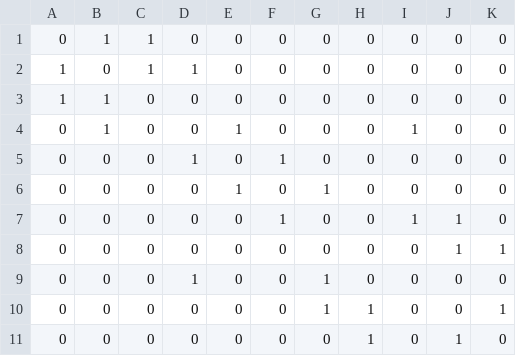
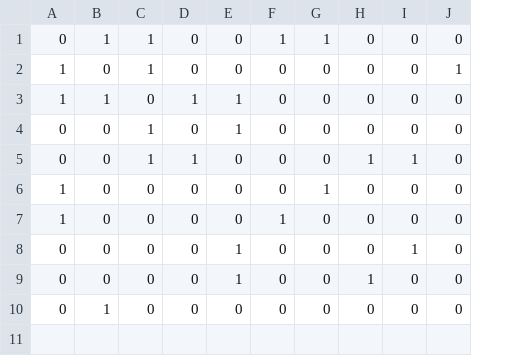
Before and after one commit to Mahmoud-badran1/adjazenz-Matrix, a CSV file: src/com/company/tabelle.csv, drawn as a sheet; removed rows and columns are numbered as before the commit, all else as after; the diff names each change by its address in the sheet, - before the commit and + after, or states it on an @@ line.

```diff
--- a/src/com/company/tabelle.csv
+++ b/src/com/company/tabelle.csv
-column K, rows 1-8: 0 | 0 | 0 | 0 | 0 | 0 | 0 | 1; rows 10-11: 1 | 0
-F1: 0
+F1: 1
-G1: 0
+G1: 1
-D2: 1
+D2: 0
-J2: 0
+J2: 1
-D3: 0
+D3: 1
-E3: 0
+E3: 1
-B4: 1
+B4: 0
-C4:C5: 0
+C4:C5: 1
-I4: 1
+I4: 0
-F5: 1
+F5: 0
-H5: 0
+H5: 1
-I5: 0
+I5: 1
-A6:A7: 0
+A6:A7: 1
-E6: 1
+E6: 0
-I7: 1
+I7: 0
-J7:J8: 1
+J7:J8: 0
-E8: 0
+E8: 1
-I8: 0
+I8: 1
-row 9: 0 | 0 | 0 | 1 | 0 | 0 | 1 | 0 | 0 | 0 | 0
-E9: 0
+E9: 1
-G9: 1
+G9: 0
-B10: 0
+B10: 1
-H10: 1
+H10: 0
-J10: 1
+J10: 0
```
Also changed, not shown: out/production/Adm/com/company/tabelle.csv, 11 other files.
